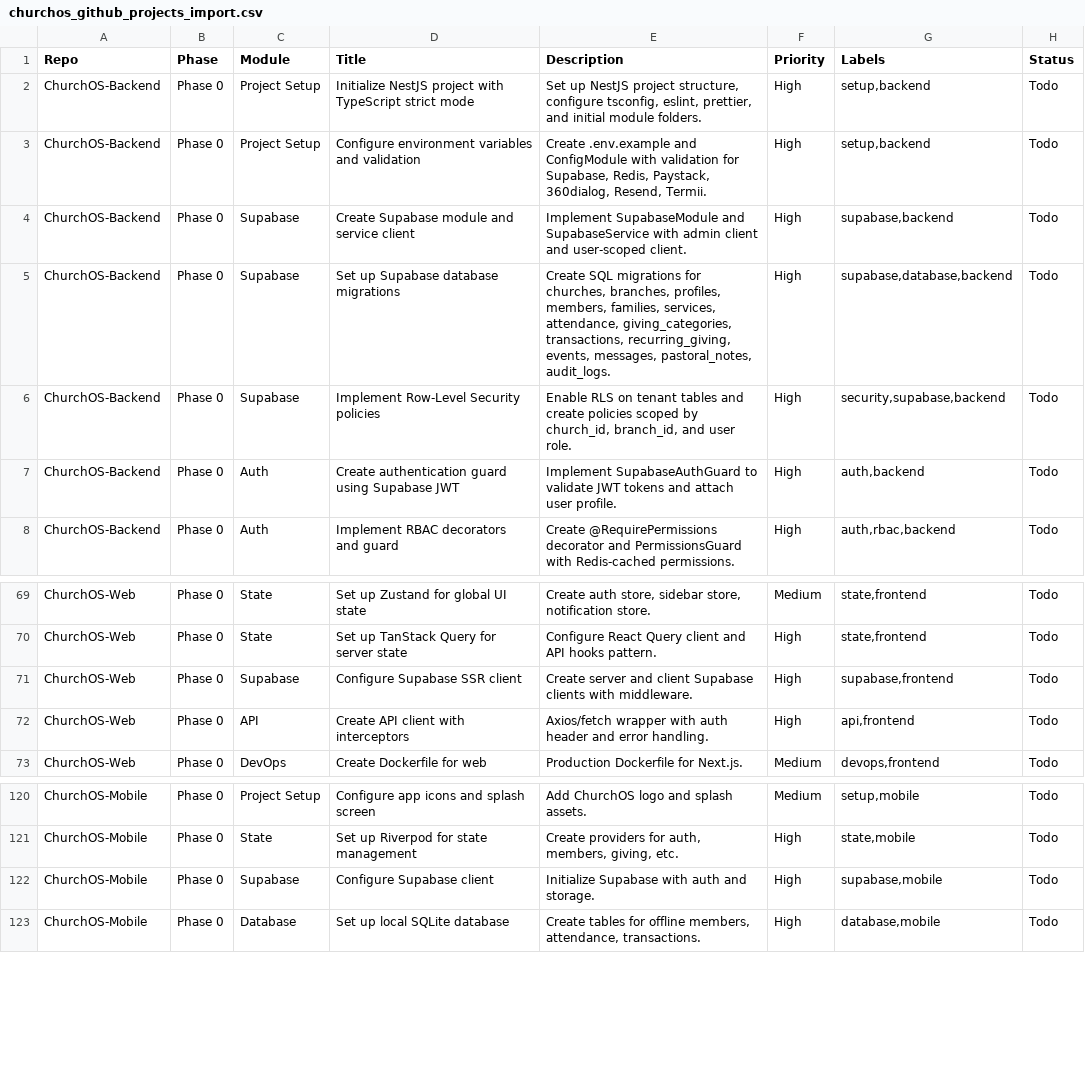
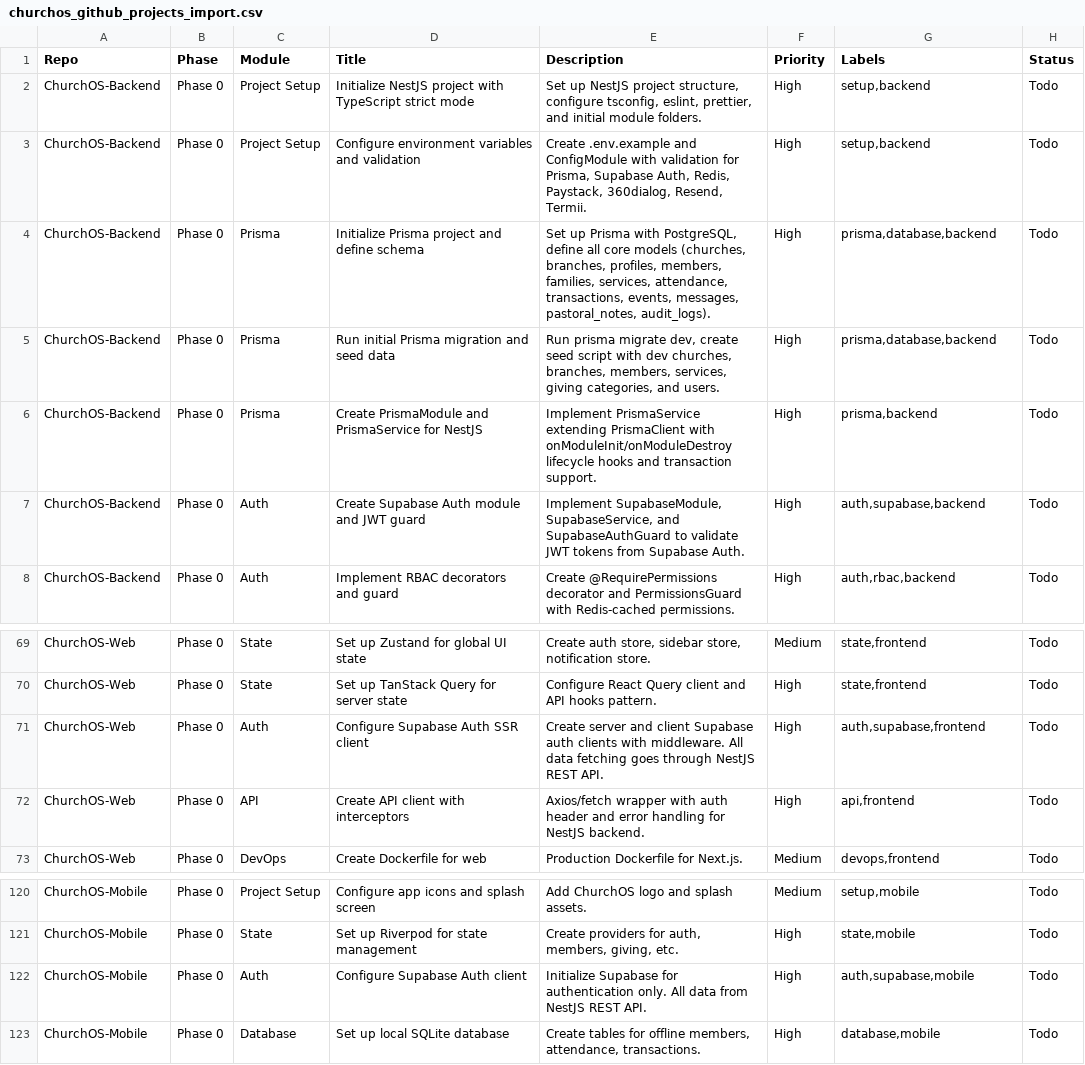
Before and after one commit to pappycoder/ChurchOS-Backend, a CSV file: churchos_github_projects_import.csv, drawn as a sheet; only a part is shown, gaps mark what is left out; the diff covers the shown part only.

Commit message:
feat: update project structure and integrate Prisma ORM
- Enhance .gitignore to include Prisma-related files.
- Update README.md to reflect the integration of Prisma and Supabase Auth, including installation instructions and database schema overview.
- Modify churchos_github_projects_import.csv to align tasks with Prisma integration.
- Add .env.example for environment variable configuration.
- Create docker-compose.yml for PostgreSQL and Redis services.
- Introduce prisma/schema.prisma defining the database schema with models for churches, members, attendance, transactions, and more.

```diff
--- a/churchos_github_projects_import.csv
+++ b/churchos_github_projects_import.csv
@@ -2,7 +2,7 @@ Repo,Phase,Module,Title,Description,Priority,Labels,Status
 ChurchOS-Backend,Phase 0,Project Setup,Initialize NestJS project with TypeScript strict mode,"Set up NestJS project structure, configure tsconfig, eslint, prettier, and initial module folders.",High,"setup,backend",Todo
-ChurchOS-Backend,Phase 0,Project Setup,Configure environment variables and validation,"Create .env.example and ConfigModule with validation for Supabase, Redis, Paystack, 360dialog, Resend, Termii.",High,"setup,backend",Todo
-ChurchOS-Backend,Phase 0,Supabase,Create Supabase module and service client,"Implement SupabaseModule and SupabaseService with admin client and user-scoped client.",High,"supabase,backend",Todo
-ChurchOS-Backend,Phase 0,Supabase,Set up Supabase database migrations,"Create SQL migrations for churches, branches, profiles, members, families, services, attendance, giving_categories, transactions, recurring_giving, events, messages, pastoral_notes, audit_logs.",High,"supabase,database,backend",Todo
-ChurchOS-Backend,Phase 0,Supabase,Implement Row-Level Security policies,"Enable RLS on tenant tables and create policies scoped by church_id, branch_id, and user role.",High,"security,supabase,backend",Todo
-ChurchOS-Backend,Phase 0,Auth,Create authentication guard using Supabase JWT,"Implement SupabaseAuthGuard to validate JWT tokens and attach user profile.",High,"auth,backend",Todo
+ChurchOS-Backend,Phase 0,Project Setup,Configure environment variables and validation,"Create .env.example and ConfigModule with validation for Prisma, Supabase Auth, Redis, Paystack, 360dialog, Resend, Termii.",High,"setup,backend",Todo
+ChurchOS-Backend,Phase 0,Prisma,Initialize Prisma project and define schema,"Set up Prisma with PostgreSQL, define all core models (churches, branches, profiles, members, families, services, attendance, transactions, events, messages, pastoral_notes, audit_logs).",High,"prisma,database,backend",Todo
+ChurchOS-Backend,Phase 0,Prisma,Run initial Prisma migration and seed data,"Run prisma migrate dev, create seed script with dev churches, branches, members, services, giving categories, and users.",High,"prisma,database,backend",Todo
+ChurchOS-Backend,Phase 0,Prisma,Create PrismaModule and PrismaService for NestJS,"Implement PrismaService extending PrismaClient with onModuleInit/onModuleDestroy lifecycle hooks and transaction support.",High,"prisma,backend",Todo
+ChurchOS-Backend,Phase 0,Auth,Create Supabase Auth module and JWT guard,"Implement SupabaseModule, SupabaseService, and SupabaseAuthGuard to validate JWT tokens from Supabase Auth.",High,"auth,supabase,backend",Todo
 ChurchOS-Backend,Phase 0,Auth,Implement RBAC decorators and guard,"Create @RequirePermissions decorator and PermissionsGuard with Redis-cached permissions.",High,"auth,rbac,backend",Todo
@@ -70,4 +70,4 @@ ChurchOS-Web,Phase 0,State,Set up Zustand for global UI state,"Create auth store
 ChurchOS-Web,Phase 0,State,Set up TanStack Query for server state,"Configure React Query client and API hooks pattern.",High,"state,frontend",Todo
-ChurchOS-Web,Phase 0,Supabase,Configure Supabase SSR client,"Create server and client Supabase clients with middleware.",High,"supabase,frontend",Todo
-ChurchOS-Web,Phase 0,API,Create API client with interceptors,"Axios/fetch wrapper with auth header and error handling.",High,"api,frontend",Todo
+ChurchOS-Web,Phase 0,Auth,Configure Supabase Auth SSR client,"Create server and client Supabase auth clients with middleware. All data fetching goes through NestJS REST API.",High,"auth,supabase,frontend",Todo
+ChurchOS-Web,Phase 0,API,Create API client with interceptors,"Axios/fetch wrapper with auth header and error handling for NestJS backend.",High,"api,frontend",Todo
 ChurchOS-Web,Phase 0,DevOps,Create Dockerfile for web,"Production Dockerfile for Next.js.",Medium,"devops,frontend",Todo
@@ -121,3 +121,3 @@ ChurchOS-Mobile,Phase 0,Project Setup,Configure app icons and splash screen,"Add
 ChurchOS-Mobile,Phase 0,State,Set up Riverpod for state management,"Create providers for auth, members, giving, etc.",High,"state,mobile",Todo
-ChurchOS-Mobile,Phase 0,Supabase,Configure Supabase client,"Initialize Supabase with auth and storage.",High,"supabase,mobile",Todo
+ChurchOS-Mobile,Phase 0,Auth,Configure Supabase Auth client,"Initialize Supabase for authentication only. All data from NestJS REST API.",High,"auth,supabase,mobile",Todo
 ChurchOS-Mobile,Phase 0,Database,Set up local SQLite database,"Create tables for offline members, attendance, transactions.",High,"database,mobile",Todo
```
Also changed, not shown: 61 edited cells elsewhere in this file, 5 other files.
